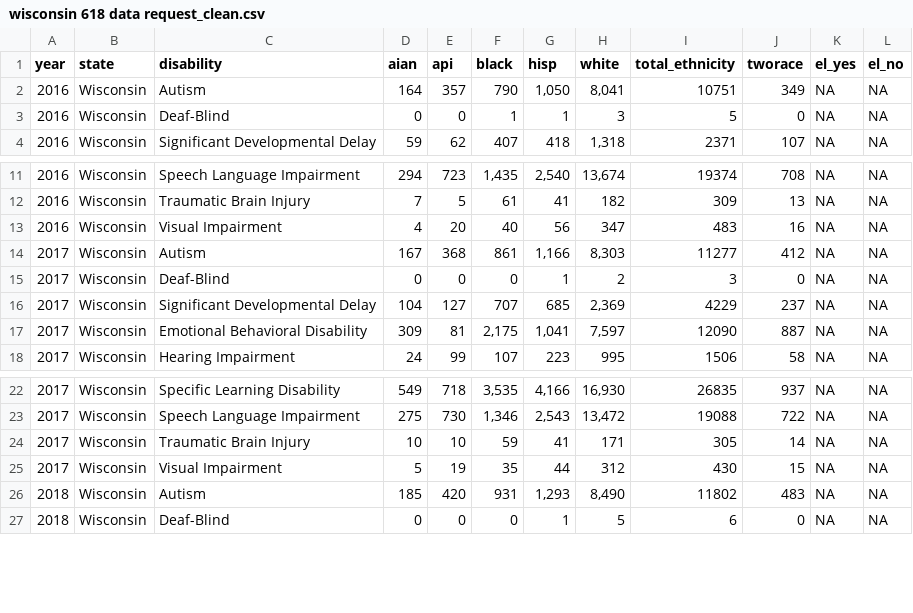
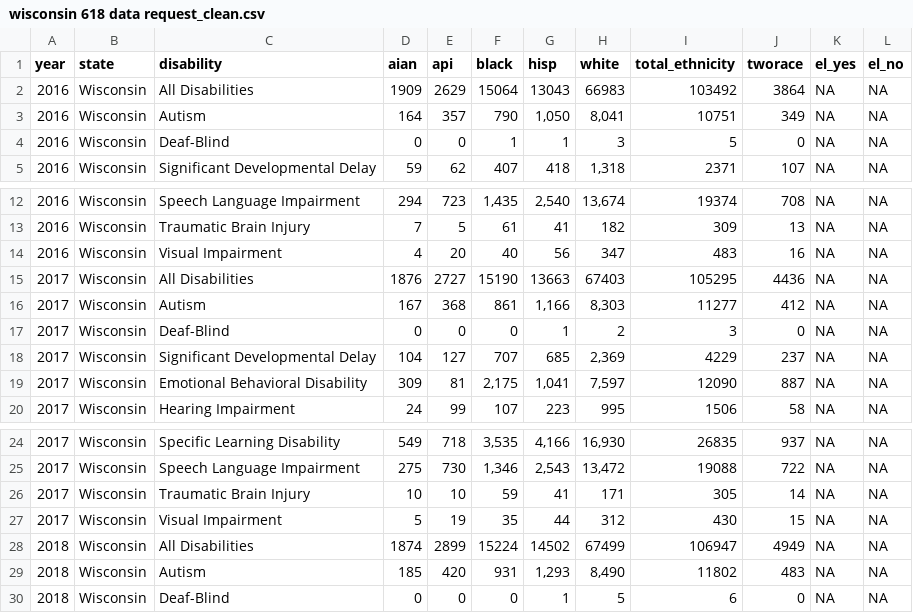
Before and after one commit to aleksispaul/rti-dispro, a CSV file: input federal open access datasets/wisconsin 618 data request_clean.csv, drawn as a sheet; only a part is shown, gaps mark what is left out.

Commit message:
Clean and merge WI data with 618 and revise disability naming conventions for consistency.

```diff
--- a/input federal open access datasets/wisconsin 618 data request_clean.csv
+++ b/input federal open access datasets/wisconsin 618 data request_clean.csv
@@ -1,2 +1,3 @@
 year,state,disability,aian,api,black,hisp,white,total_ethnicity,tworace,el_yes,el_no
+2016,Wisconsin,All Disabilities,1909,2629,15064,13043,66983,103492,3864,NA,NA
 2016,Wisconsin,Autism,164,357,790,"1,050","8,041",10751,349,NA,NA
@@ -13,2 +14,3 @@ year,state,disability,aian,api,black,hisp,white,total_ethnicity,tworace,el_yes,e
 2016,Wisconsin,Visual Impairment,4,20,40,56,347,483,16,NA,NA
+2017,Wisconsin,All Disabilities,1876,2727,15190,13663,67403,105295,4436,NA,NA
 2017,Wisconsin,Autism,167,368,861,"1,166","8,303",11277,412,NA,NA
@@ -25,2 +27,3 @@ year,state,disability,aian,api,black,hisp,white,total_ethnicity,tworace,el_yes,e
 2017,Wisconsin,Visual Impairment,5,19,35,44,312,430,15,NA,NA
+2018,Wisconsin,All Disabilities,1874,2899,15224,14502,67499,106947,4949,NA,NA
 2018,Wisconsin,Autism,185,420,931,"1,293","8,490",11802,483,NA,NA
```
Also changed, not shown: 3 other files.
